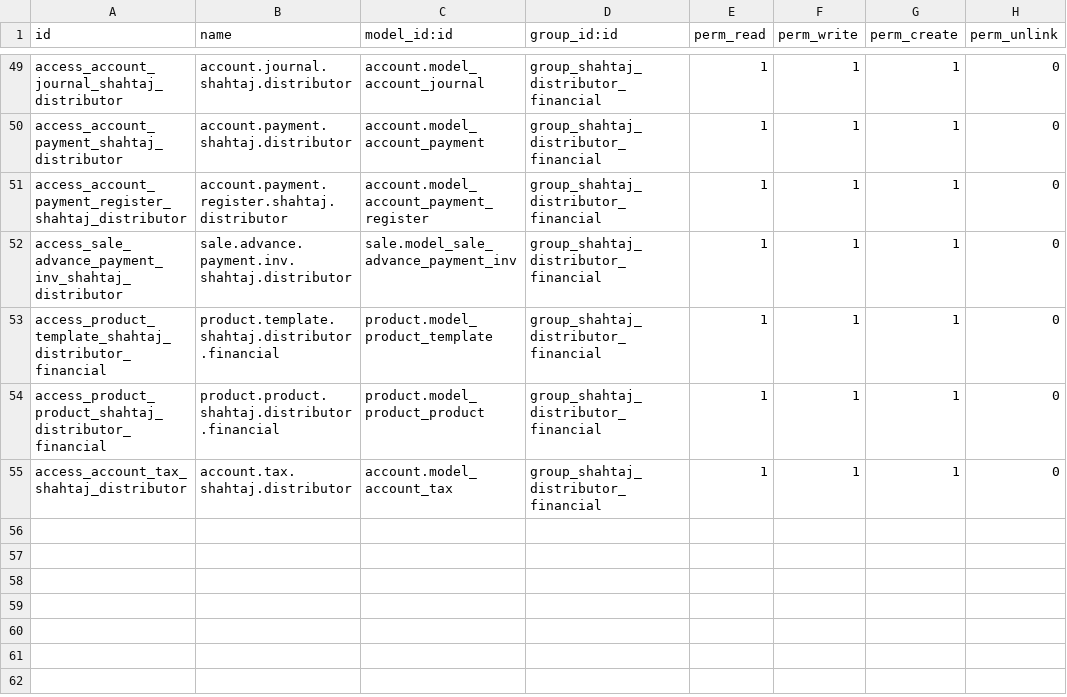
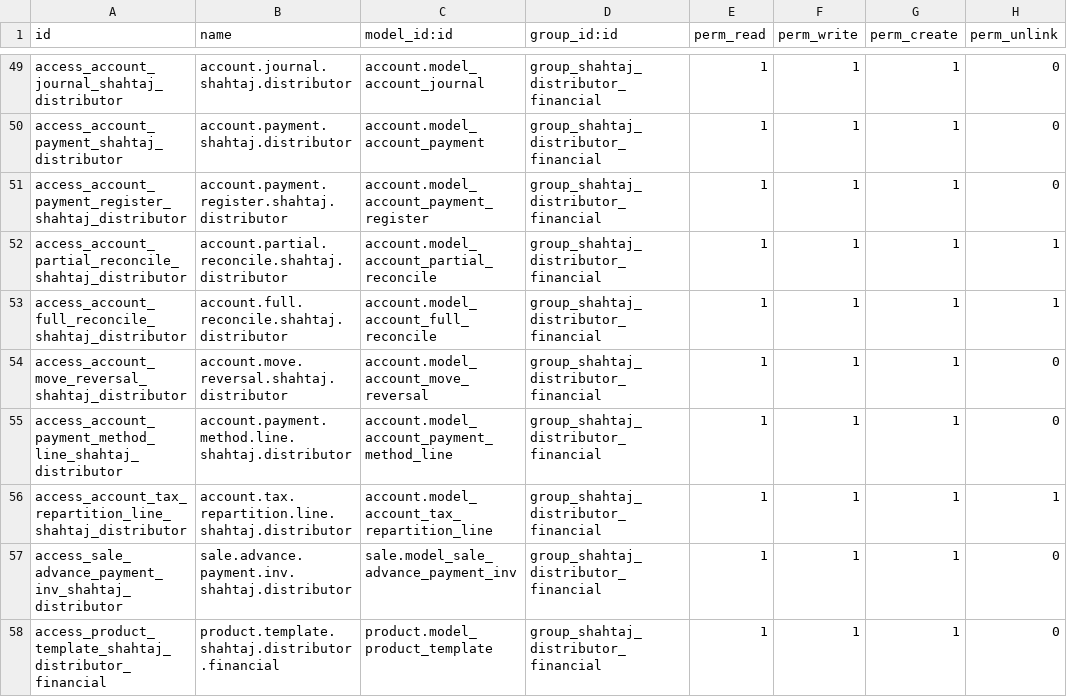
Before and after one commit to WMSols/shahtaj_oil_module, a CSV file: shahtaj-web-portal/shahtaj_oil/security/ir.model.access.csv, drawn as a sheet; only a part is shown, gaps mark what is left out; the shorter side is filled out with more unchanged rows.

Commit message:
Align distributor portal finance ACLs, credit notes, and stock summaries. Fix custom-portal payment/reconcile access, partial credit notes with original frozen COGS, and exclude archived products from P&L/manufacturer stock purchased totals. EOF

```diff
--- a/shahtaj-web-portal/shahtaj_oil/security/ir.model.access.csv
+++ b/shahtaj-web-portal/shahtaj_oil/security/ir.model.access.csv
@@ -51,2 +51,7 @@ access_account_payment_shahtaj_distributor,account.payment.shahtaj.distributor,a
 access_account_payment_register_shahtaj_distributor,account.payment.register.shahtaj.distributor,account.model_account_payment_register,group_shahtaj_distributor_financial,1,1,1,0
+access_account_partial_reconcile_shahtaj_distributor,account.partial.reconcile.shahtaj.distributor,account.model_account_partial_reconcile,group_shahtaj_distributor_financial,1,1,1,1
+access_account_full_reconcile_shahtaj_distributor,account.full.reconcile.shahtaj.distributor,account.model_account_full_reconcile,group_shahtaj_distributor_financial,1,1,1,1
+access_account_move_reversal_shahtaj_distributor,account.move.reversal.shahtaj.distributor,account.model_account_move_reversal,group_shahtaj_distributor_financial,1,1,1,0
+access_account_payment_method_line_shahtaj_distributor,account.payment.method.line.shahtaj.distributor,account.model_account_payment_method_line,group_shahtaj_distributor_financial,1,1,1,0
+access_account_tax_repartition_line_shahtaj_distributor,account.tax.repartition.line.shahtaj.distributor,account.model_account_tax_repartition_line,group_shahtaj_distributor_financial,1,1,1,1
 access_sale_advance_payment_inv_shahtaj_distributor,sale.advance.payment.inv.shahtaj.distributor,sale.model_sale_advance_payment_inv,group_shahtaj_distributor_financial,1,1,1,0
```
Also changed, not shown: 13 other files.
